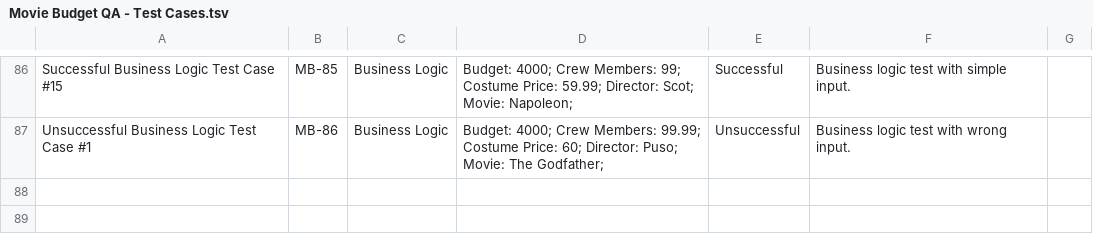
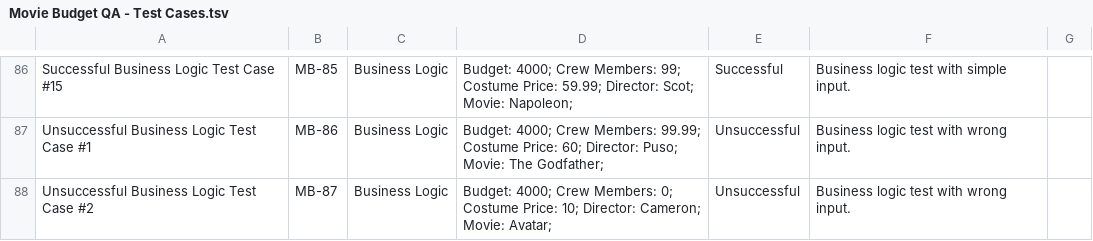
Before and after one commit to yulver-musa/QA_Portfolio, a TSV file: python_QA/Movie Budget QA - Test Cases.tsv, drawn as a sheet; only a part is shown, gaps mark what is left out.

Commit message:
Update Movie Budget QA - Test Cases.tsv

```diff
--- a/python_QA/Movie Budget QA - Test Cases.tsv
+++ b/python_QA/Movie Budget QA - Test Cases.tsv
@@ -87 +87,2 @@ Successful Business Logic Test Case #15	MB-85	Business Logic	 Budget: 4000; Crew
 Unsuccessful Business Logic Test Case #1	MB-86	Business Logic	 Budget: 4000; Crew Members: 99.99; Costume Price: 60; Director: Puso; Movie: The Godfather;	Unsuccessful	Business logic test with wrong input.	
+Unsuccessful Business Logic Test Case #2	MB-87	Business Logic	 Budget: 4000; Crew Members: 0; Costume Price: 10; Director: Cameron; Movie: Avatar;	Unsuccessful	Business logic test with wrong input.	
```
